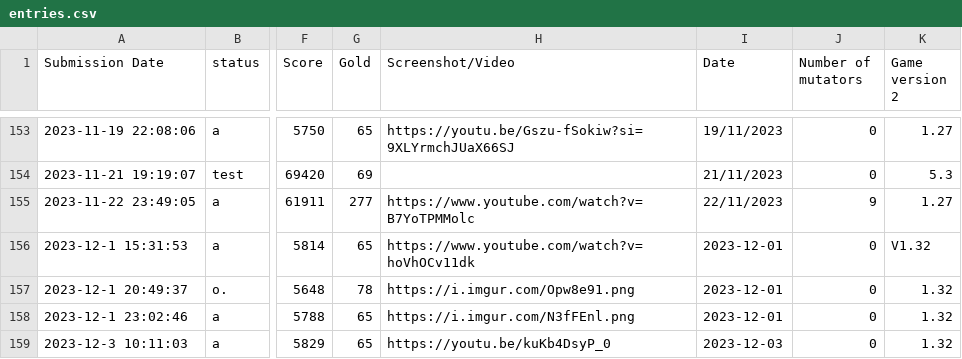
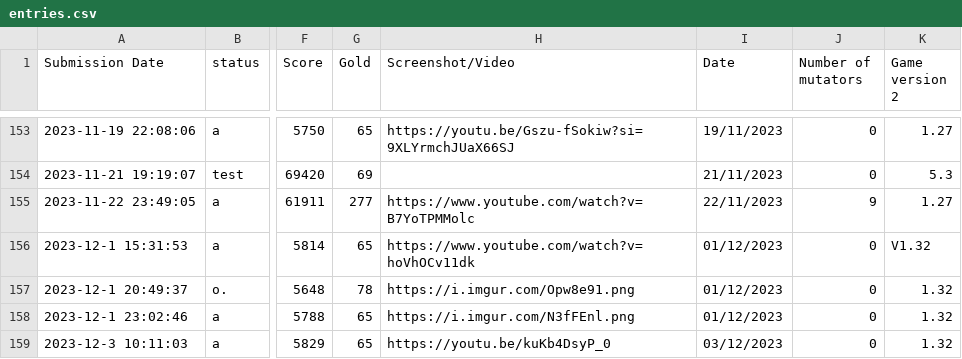
Before and after one commit to Ghost-Miner/Ghost-Miner.github.io, a CSV file: thronefall/entries.csv, drawn as a sheet; only a part is shown, gaps mark what is left out; the diff names each change by its address in the sheet, - before the commit and + after, or states it on an @@ line.

Commit message:
Update entries.csv

```diff
--- a/thronefall/entries.csv
+++ b/thronefall/entries.csv
-I156:I158 (Date): 2023-12-01
+I156:I158 (Date): 01/12/2023
-I159 (Date): 2023-12-03
+I159 (Date): 03/12/2023
```
